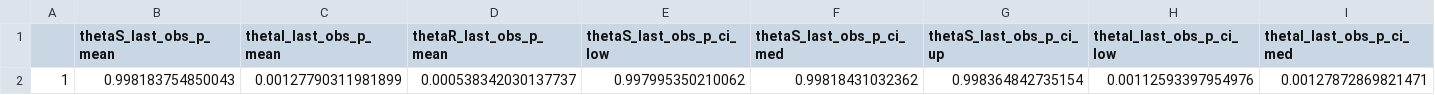
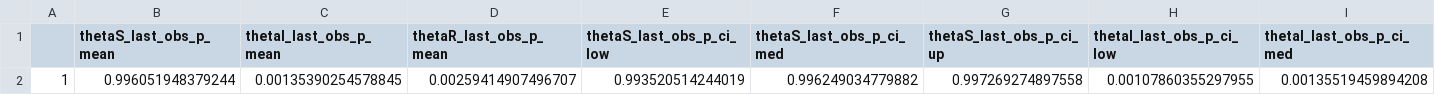
Before and after one commit to popoloni/covid19, a CSV file: data/Italy_step_summary.csv, drawn as a sheet; only a part is shown; removed rows and columns are numbered as before the commit, all else as after; rows hold the shown columns only; the diff names each change by its address in the sheet, - before the commit and + after, or states it on an @@ line.

```diff
--- a/data/Italy_step_summary.csv
+++ b/data/Italy_step_summary.csv
-row 2: 1 | 0.998183754850043 | 0.00127790311981899 | 0.000538342030137737 | 0.997995350210062 | 0.99818431032362 | 0.998364842735154 | 0.00112593397954976 | 0.00127872869821471
+row 2: 1 | 0.996051948379244 | 0.00135390254578845 | 0.00259414907496707 | 0.993520514244019 | 0.996249034779882 | 0.997269274897558 | 0.00107860355297955 | 0.00135519459894208
```
Also changed, not shown: data/covid19_country_df_2020-04-05.csv, data/covid19_italy_df_2020-04-05.csv, 16 other files.
